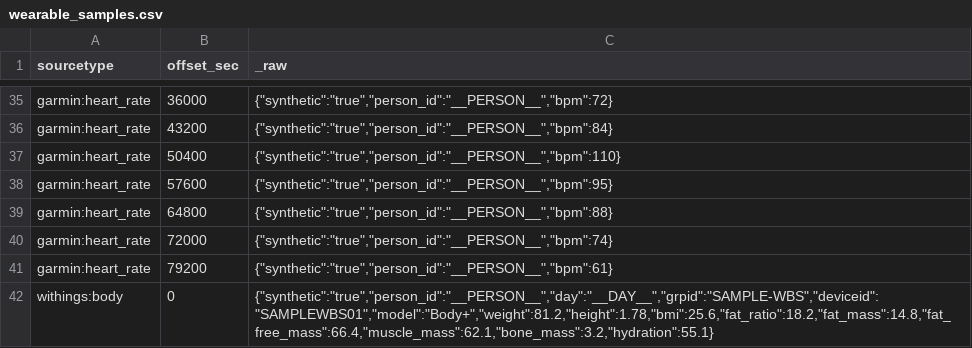
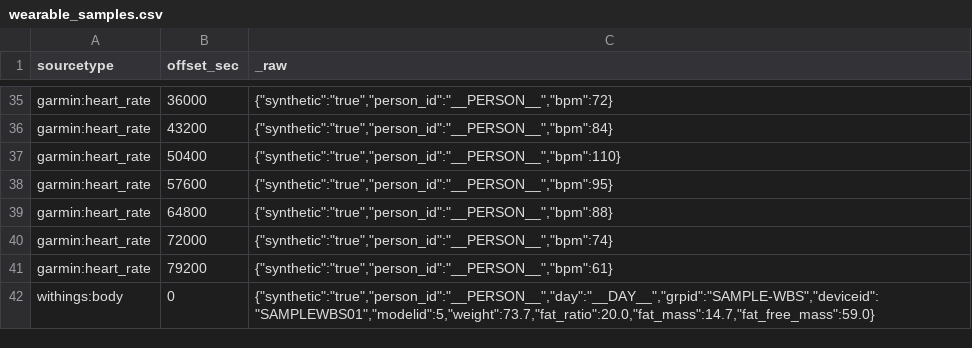
Before and after one commit to narwhaldc/wearables, a CSV file: lookups/wearable_samples.csv, drawn as a sheet; only a part is shown, gaps mark what is left out.

```diff
--- a/lookups/wearable_samples.csv
+++ b/lookups/wearable_samples.csv
@@ -41,2 +41,2 @@ garmin:heart_rate,72000,"{""synthetic"":""true"",""person_id"":""__PERSON__"",""
 garmin:heart_rate,79200,"{""synthetic"":""true"",""person_id"":""__PERSON__"",""bpm"":61}"
-withings:body,0,"{""synthetic"":""true"",""person_id"":""__PERSON__"",""day"":""__DAY__"",""grpid"":""SAMPLE-WBS"",""deviceid"":""SAMPLEWBS01"",""model"":""Body+"",""weight"":81.2,""height"":1.78,""bmi"":25.6,""fat_ratio"":18.2,""fat_mass"":14.8,""fat_free_mass"":66.4,""muscle_mass"":62.1,""bone_mass"":3.2,""hydration"":55.1}"
+withings:body,0,"{""synthetic"":""true"",""person_id"":""__PERSON__"",""day"":""__DAY__"",""grpid"":""SAMPLE-WBS"",""deviceid"":""SAMPLEWBS01"",""modelid"":5,""weight"":73.7,""fat_ratio"":20.0,""fat_mass"":14.7,""fat_free_mass"":59.0}"
```
Also changed, not shown: 5 other files.
